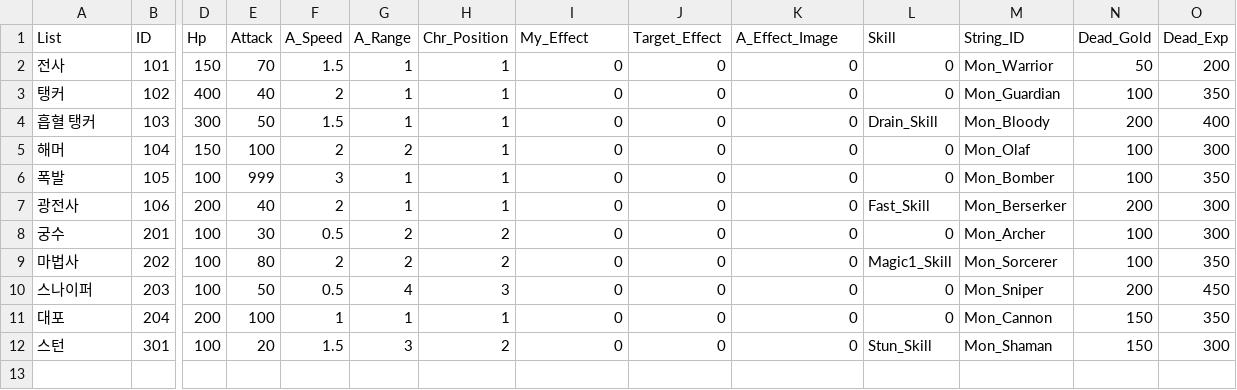
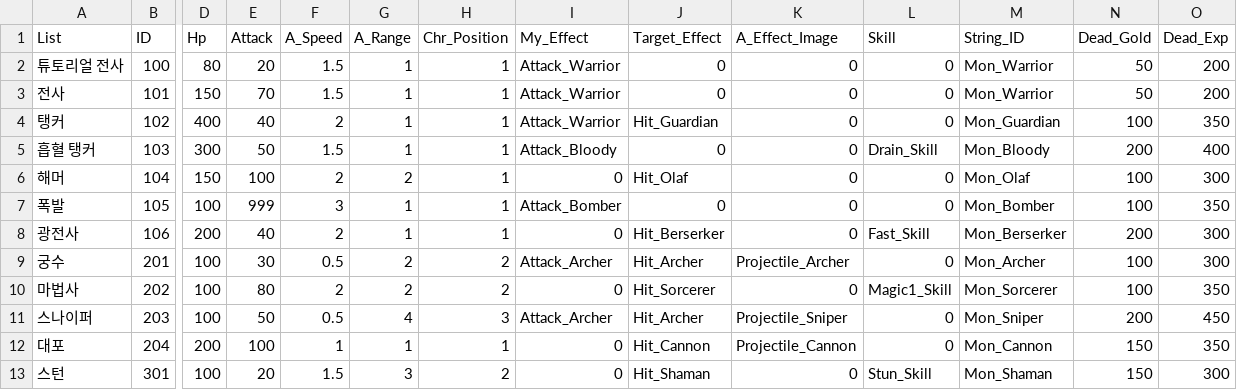
Before and after one commit to HAGU-G/Another-World-King, a CSV file: Assets/Resources/DataTables/Mon_Table.csv, drawn as a sheet; only a part is shown, gaps mark what is left out; addresses are those after the commit; rows hold the shown columns only; the diff names each change by its address in the sheet, - before the commit and + after, or states it on an @@ line.

```diff
--- a/Assets/Resources/DataTables/Mon_Table.csv
+++ b/Assets/Resources/DataTables/Mon_Table.csv
+row 2: 튜토리얼 전사 | 100 | 80 | 20 | 1.5 | 1 | 1 | Attack_Warrior | 0 | 0 | 0 | Mon_Warrior | 50 | 200
-I3:I4 (My_Effect): 0
+I3:I4 (My_Effect): Attack_Warrior
-J4 (Target_Effect): 0
+J4 (Target_Effect): Hit_Guardian
-I5 (My_Effect): 0
+I5 (My_Effect): Attack_Bloody
-J6 (Target_Effect): 0
+J6 (Target_Effect): Hit_Olaf
-I7 (My_Effect): 0
+I7 (My_Effect): Attack_Bomber
-J8 (Target_Effect): 0
+J8 (Target_Effect): Hit_Berserker
-I9 (My_Effect): 0
+I9 (My_Effect): Attack_Archer
-J9 (Target_Effect): 0
+J9 (Target_Effect): Hit_Archer
-K9 (A_Effect_Image): 0
+K9 (A_Effect_Image): Projectile_Archer
-J10 (Target_Effect): 0
+J10 (Target_Effect): Hit_Sorcerer
-I11 (My_Effect): 0
+I11 (My_Effect): Attack_Archer
-J11 (Target_Effect): 0
+J11 (Target_Effect): Hit_Archer
-K11 (A_Effect_Image): 0
+K11 (A_Effect_Image): Projectile_Sniper
-J12 (Target_Effect): 0
+J12 (Target_Effect): Hit_Cannon
-K12 (A_Effect_Image): 0
+K12 (A_Effect_Image): Projectile_Cannon
-J13 (Target_Effect): 0
+J13 (Target_Effect): Hit_Shaman
```
Also changed, not shown: Assets/Resources/DataTables/Char_Table.csv, Assets/Resources/DataTables/Pattern_Table.csv, 37 other files.
